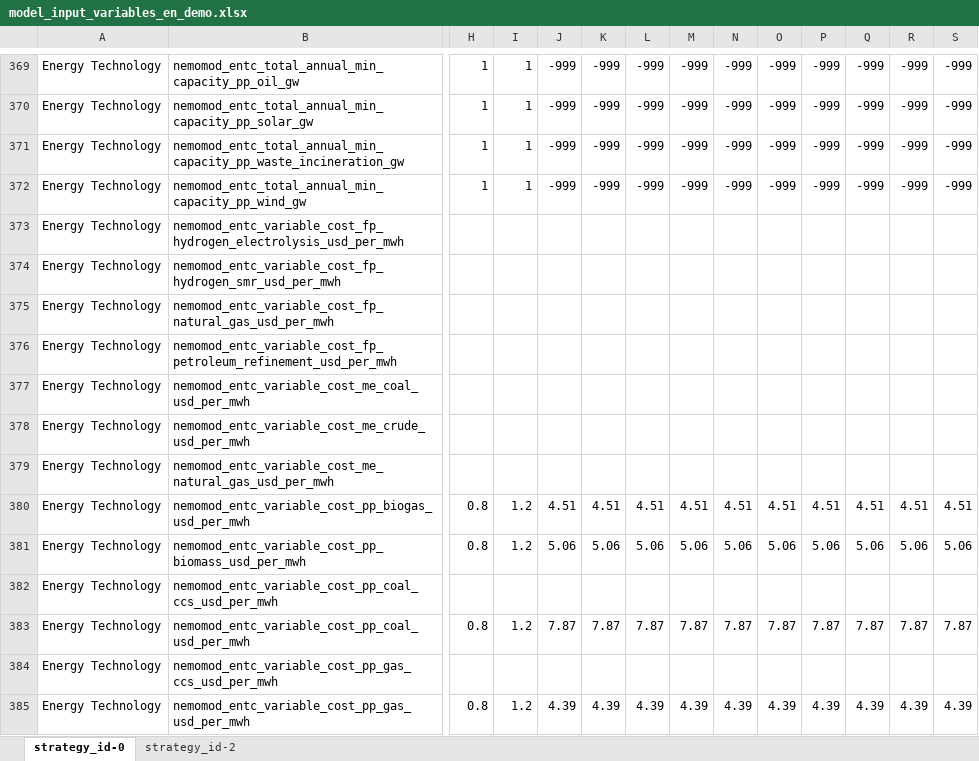
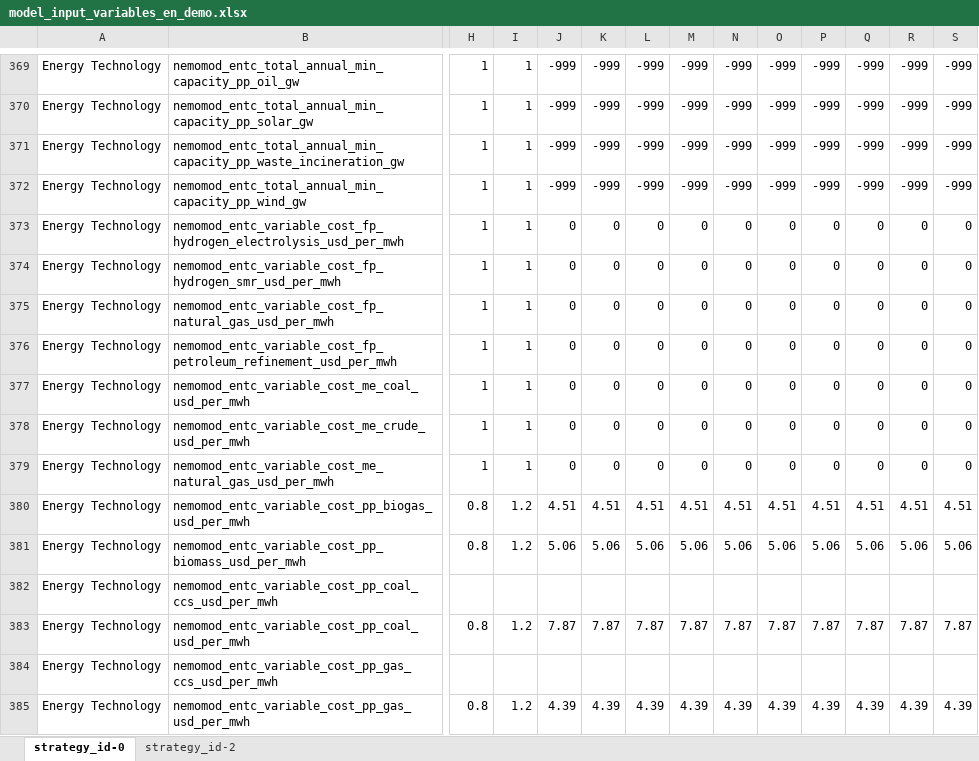
Before and after one commit to jarojasag/lac_decarbonization, an Excel workbook: ref/ingestion/demo/model_input_variables_en_demo.xlsx, sheet strategy_id-0, drawn as a sheet; only a part is shown, gaps mark what is left out; values as stored, in another font and other column widths than the file's, no cell formats; the diff covers the shown part only; the diff names each change by its address in the sheet, - before the commit and + after, or states it on an @@ line.

```diff
--- a/ref/ingestion/demo/model_input_variables_en_demo.xlsx (sheet strategy_id-0)
+++ b/ref/ingestion/demo/model_input_variables_en_demo.xlsx (sheet strategy_id-0)
-H373:H379: (empty)
+H373:H379: 1
-I373:I379: (empty)
+I373:I379: 1
-J373:J379: (empty)
+J373:J379: 0
-K373:K379: (empty)
+K373:K379: 0
-L373:L379: (empty)
+L373:L379: 0
-M373:M379: (empty)
+M373:M379: 0
-N373:N379: (empty)
+N373:N379: 0
-O373:O379: (empty)
+O373:O379: 0
-P373:P379: (empty)
+P373:P379: 0
-Q373:Q379: (empty)
+Q373:Q379: 0
-R373:R379: (empty)
+R373:R379: 0
-S373:S379: (empty)
+S373:S379: 0
```
Also changed, not shown: 638 edited cells elsewhere in this sheet, cell formats, 4 other files.
